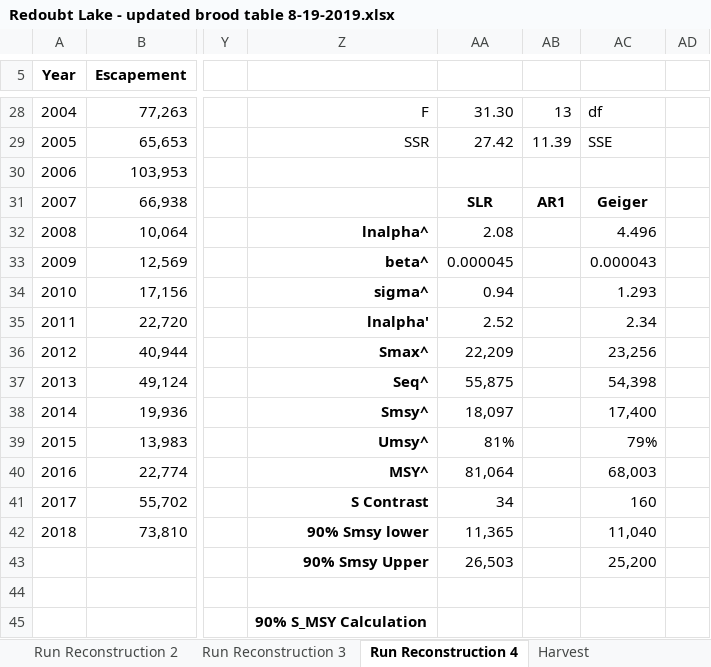
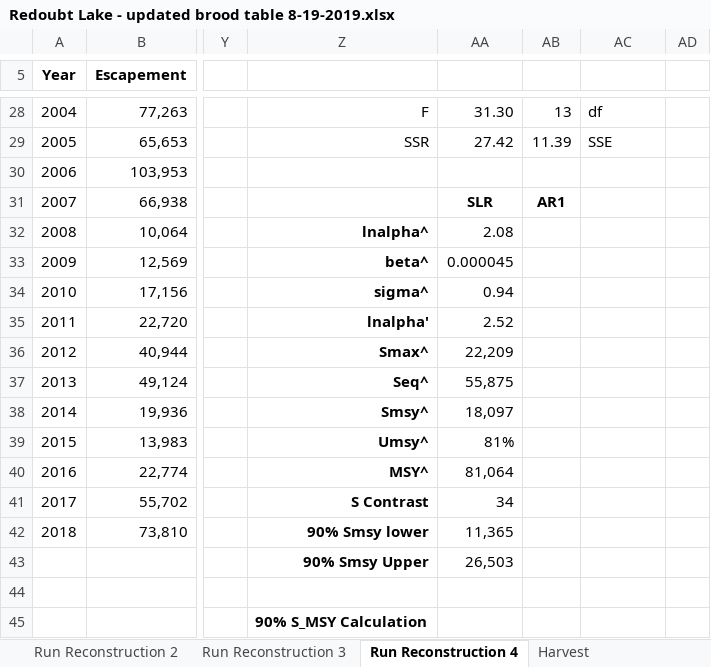
Before and after one commit to commfish/Redoubt_Lake_sockeye, an Excel workbook: output/Redoubt Lake - updated brood table 8-19-2019.xlsx, sheet Run Reconstruction 4, drawn as a sheet; only a part is shown, gaps mark what is left out; values as stored, in another font and other column widths than the file's, no borders; charts and pictures not drawn; the diff names each change by its address in the sheet, - before the commit and + after, or states it on an @@ line.

```diff
--- a/output/Redoubt Lake - updated brood table 8-19-2019.xlsx (sheet Run Reconstruction 4)
+++ b/output/Redoubt Lake - updated brood table 8-19-2019.xlsx (sheet Run Reconstruction 4)
-AC31: Geiger
+AC31: (empty)
-AC32: 4.496
+AC32: (empty)
-AC33: 0.000043
+AC33: (empty)
-AC34: 1.293
+AC34: (empty)
-AC35: 2.34
+AC35: (empty)
-AC36: 23,256
+AC36: (empty)
-AC37: 54,398
+AC37: (empty)
-AC38: 17,400
+AC38: (empty)
-AC39: 79%
+AC39: (empty)
-AC40: 68,003
+AC40: (empty)
-AC41: 160
+AC41: (empty)
-AC42: 11,040
+AC42: (empty)
-AC43: 25,200
+AC43: (empty)
```
Also changed, not shown: sheet Run Reconstruction 3, sheet Run Reconstruction 2, sheet Run Reconstruction 1, sheet S-R Summary, formulas that keep their value, charts or pictures, 5 other files.
